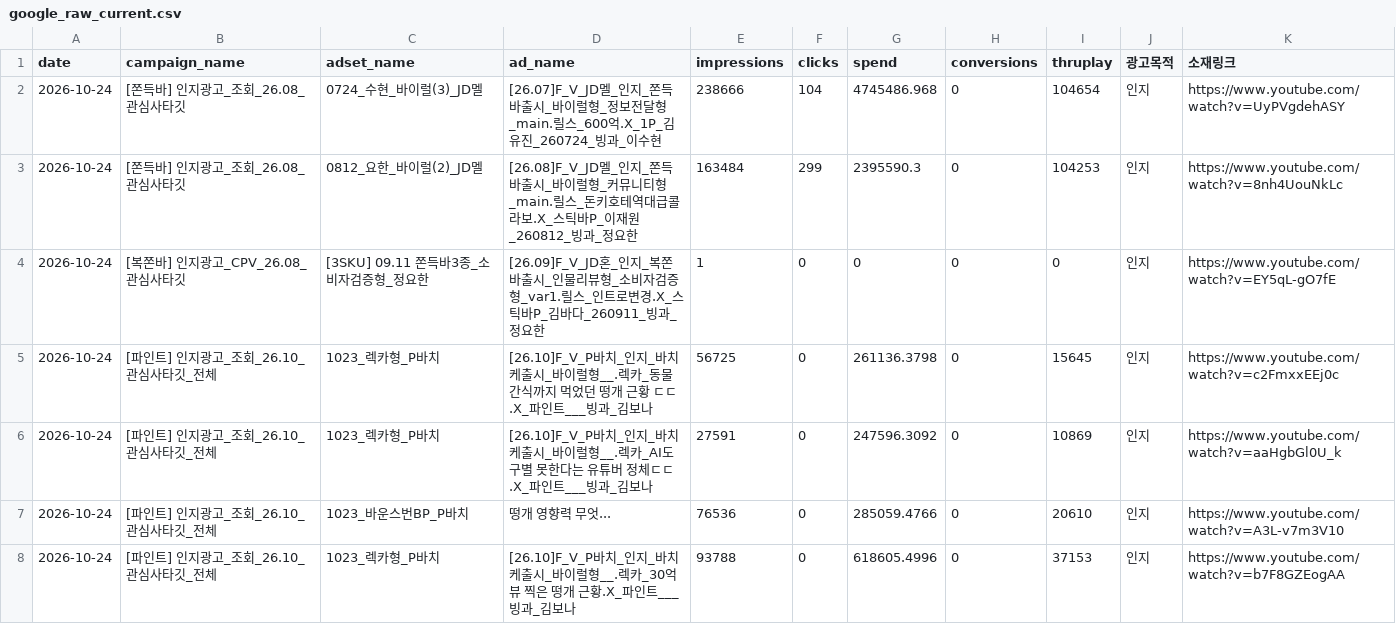
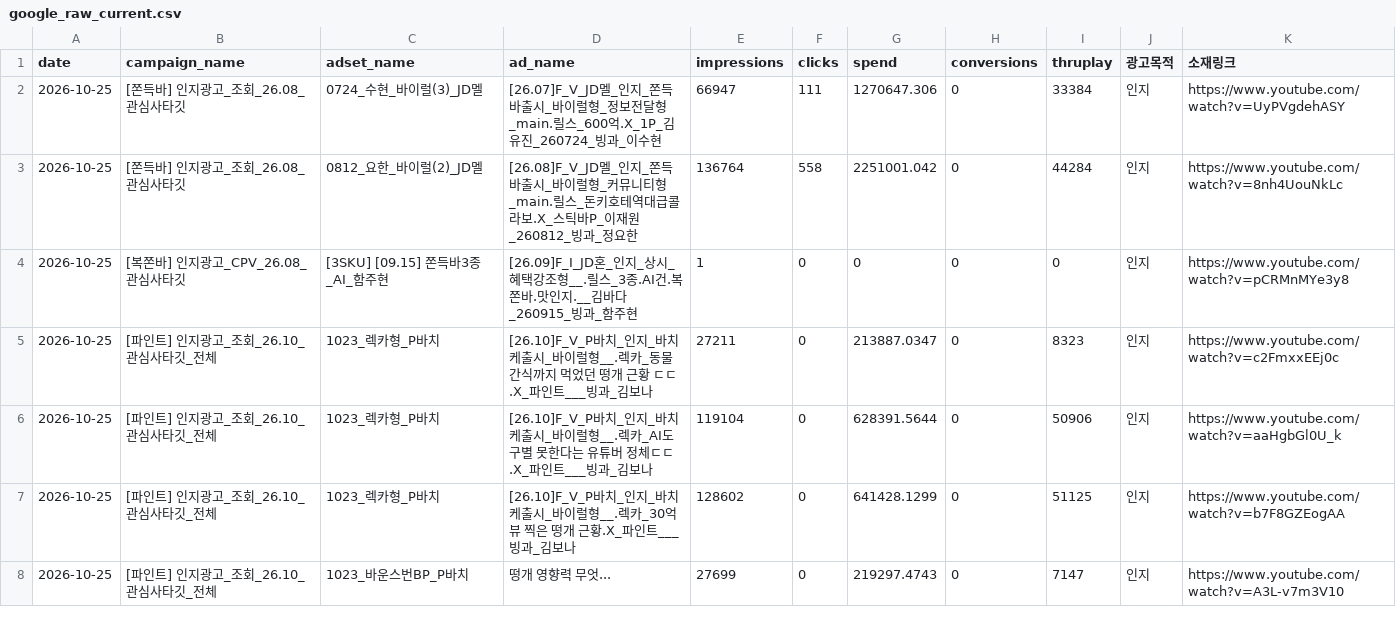
Before and after one commit to sonyg-ops/lalasweet-icecream-dashboard, a CSV file: data/google_raw_current.csv, drawn as a sheet.

```diff
--- a/data/google_raw_current.csv
+++ b/data/google_raw_current.csv
@@ -1,8 +1,8 @@
 date,campaign_name,adset_name,ad_name,impressions,clicks,spend,conversions,thruplay,광고목적,소재링크
-2026-10-24,[쫀득바] 인지광고_조회_26.08_관심사타깃,0724_수현_바이럴(3)_JD멜,[26.07]F_V_JD멜_인지_쫀득바출시_바이럴형_정보전달형_main.릴스_600억.X_1P_김유진_260724_빙과_이수현,238666,104,4745486.968,0,104654,인지,https://www.youtube.com/watch?v=UyPVgdehASY
-2026-10-24,[쫀득바] 인지광고_조회_26.08_관심사타깃,0812_요한_바이럴(2)_JD멜,[26.08]F_V_JD멜_인지_쫀득바출시_바이럴형_커뮤니티형_main.릴스_돈키호테역대급콜라보.X_스틱바P_이재원_260812_빙과_정요한,163484,299,2395590.3,0,104253,인지,https://www.youtube.com/watch?v=8nh4UouNkLc
-2026-10-24,[복쫀바] 인지광고_CPV_26.08_관심사타깃,[3SKU] 09.11 쫀득바3종_소비자검증형_정요한,[26.09]F_V_JD혼_인지_복쫀바출시_인물리뷰형_소비자검증형_var1.릴스_인트로변경.X_스틱바P_김바다_260911_빙과_정요한,1,0,0,0,0,인지,https://www.youtube.com/watch?v=EY5qL-gO7fE
-2026-10-24,[파인트] 인지광고_조회_26.10_관심사타깃_전체,1023_렉카형_P바치,[26.10]F_V_P바치_인지_바치케출시_바이럴형__.렉카_동물 간식까지 먹었던 떵개 근황 ㄷㄷ.X_파인트___빙과_김보나,56725,0,261136.3798,0,15645,인지,https://www.youtube.com/watch?v=c2FmxxEEj0c
-2026-10-24,[파인트] 인지광고_조회_26.10_관심사타깃_전체,1023_렉카형_P바치,[26.10]F_V_P바치_인지_바치케출시_바이럴형__.렉카_AI도 구별 못한다는 유튜버 정체ㄷㄷ.X_파인트___빙과_김보나,27591,0,247596.3092,0,10869,인지,https://www.youtube.com/watch?v=aaHgbGl0U_k
-2026-10-24,[파인트] 인지광고_조회_26.10_관심사타깃_전체,1023_바운스번BP_P바치,떵개 영향력 무엇...,76536,0,285059.4766,0,20610,인지,https://www.youtube.com/watch?v=A3L-v7m3V10
-2026-10-24,[파인트] 인지광고_조회_26.10_관심사타깃_전체,1023_렉카형_P바치,[26.10]F_V_P바치_인지_바치케출시_바이럴형__.렉카_30억뷰 찍은 떵개 근황.X_파인트___빙과_김보나,93788,0,618605.4996,0,37153,인지,https://www.youtube.com/watch?v=b7F8GZEogAA
+2026-10-25,[쫀득바] 인지광고_조회_26.08_관심사타깃,0724_수현_바이럴(3)_JD멜,[26.07]F_V_JD멜_인지_쫀득바출시_바이럴형_정보전달형_main.릴스_600억.X_1P_김유진_260724_빙과_이수현,66947,111,1270647.306,0,33384,인지,https://www.youtube.com/watch?v=UyPVgdehASY
+2026-10-25,[쫀득바] 인지광고_조회_26.08_관심사타깃,0812_요한_바이럴(2)_JD멜,[26.08]F_V_JD멜_인지_쫀득바출시_바이럴형_커뮤니티형_main.릴스_돈키호테역대급콜라보.X_스틱바P_이재원_260812_빙과_정요한,136764,558,2251001.042,0,44284,인지,https://www.youtube.com/watch?v=8nh4UouNkLc
+2026-10-25,[복쫀바] 인지광고_CPV_26.08_관심사타깃,[3SKU] [09.15] 쫀득바3종_AI_함주현,[26.09]F_I_JD혼_인지_상시_혜택강조형__.릴스_3종.AI건.복쫀바.맛인지.__김바다_260915_빙과_함주현,1,0,0,0,0,인지,https://www.youtube.com/watch?v=pCRMnMYe3y8
+2026-10-25,[파인트] 인지광고_조회_26.10_관심사타깃_전체,1023_렉카형_P바치,[26.10]F_V_P바치_인지_바치케출시_바이럴형__.렉카_동물 간식까지 먹었던 떵개 근황 ㄷㄷ.X_파인트___빙과_김보나,27211,0,213887.0347,0,8323,인지,https://www.youtube.com/watch?v=c2FmxxEEj0c
+2026-10-25,[파인트] 인지광고_조회_26.10_관심사타깃_전체,1023_렉카형_P바치,[26.10]F_V_P바치_인지_바치케출시_바이럴형__.렉카_AI도 구별 못한다는 유튜버 정체ㄷㄷ.X_파인트___빙과_김보나,119104,0,628391.5644,0,50906,인지,https://www.youtube.com/watch?v=aaHgbGl0U_k
+2026-10-25,[파인트] 인지광고_조회_26.10_관심사타깃_전체,1023_렉카형_P바치,[26.10]F_V_P바치_인지_바치케출시_바이럴형__.렉카_30억뷰 찍은 떵개 근황.X_파인트___빙과_김보나,128602,0,641428.1299,0,51125,인지,https://www.youtube.com/watch?v=b7F8GZEogAA
+2026-10-25,[파인트] 인지광고_조회_26.10_관심사타깃_전체,1023_바운스번BP_P바치,떵개 영향력 무엇...,27699,0,219297.4743,0,7147,인지,https://www.youtube.com/watch?v=A3L-v7m3V10
```
Also changed, not shown: 8 other files.
